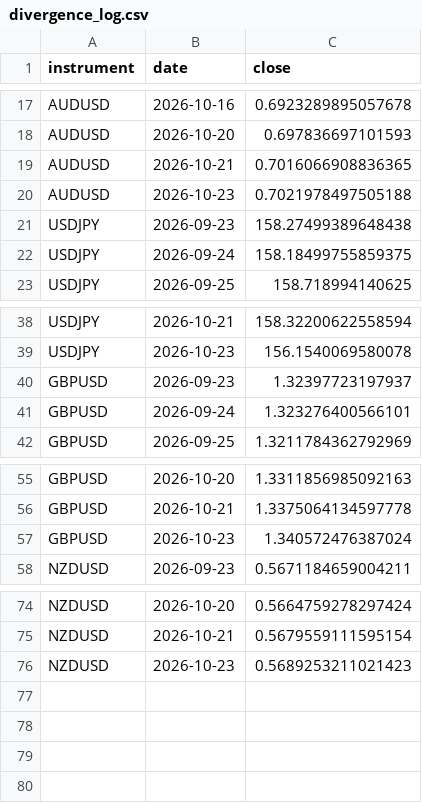
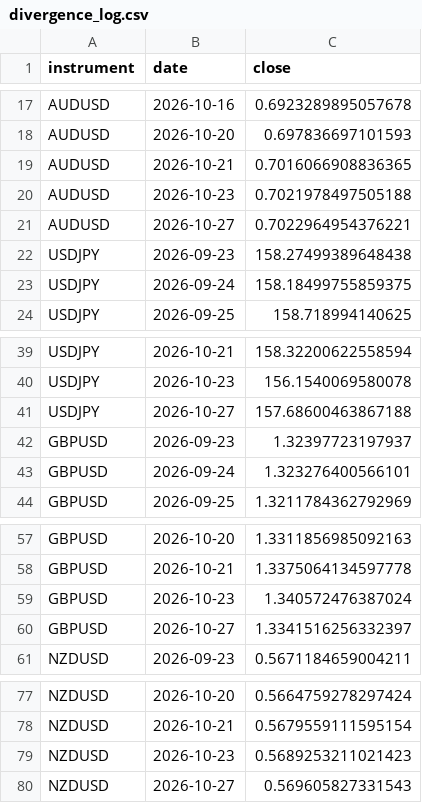
Before and after one commit to kenjtradez/STRAT1---LIVE, a CSV file: divergence_log.csv, drawn as a sheet; only a part is shown, gaps mark what is left out; the diff names each change by its address in the sheet, - before the commit and + after, or states it on an @@ line.

```diff
--- a/divergence_log.csv
+++ b/divergence_log.csv
+row 21: AUDUSD | 2026-10-27 | 0.7022964954376221
+row 41: USDJPY | 2026-10-27 | 157.68600463867188
+row 60: GBPUSD | 2026-10-27 | 1.3341516256332397
+row 80: NZDUSD | 2026-10-27 | 0.569605827331543
```
Also changed, not shown: dgs2_log.csv.
